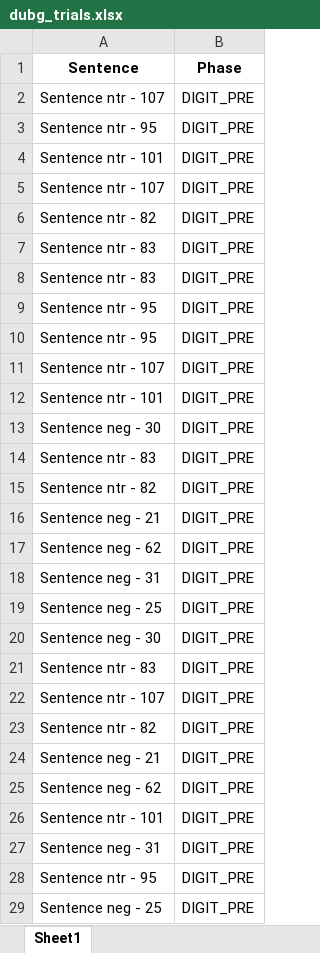
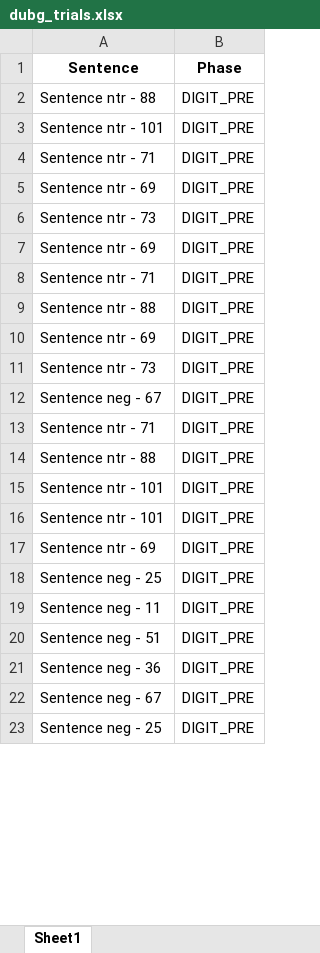
Before and after one commit to TomerOz/stp-project, an Excel workbook: Debug Output/dubg_trials.xlsx, sheet Sheet1, drawn as a sheet; only a part is shown; values as stored, in another font and other column widths than the file's, no borders; removed rows and columns are numbered as before the commit, all else as after; the diff covers the shown part only; the diff names each change by its address in the sheet, - before the commit and + after, or states it on an @@ line.

```diff
--- a/Debug Output/dubg_trials.xlsx (sheet Sheet1)
+++ b/Debug Output/dubg_trials.xlsx (sheet Sheet1)
-row 2: Sentence ntr - 107 | DIGIT_PRE
-A2 (Sentence): Sentence ntr - 95
+A2 (Sentence): Sentence ntr - 88
-A4 (Sentence): Sentence ntr - 107
+A4 (Sentence): Sentence ntr - 71
-A5 (Sentence): Sentence ntr - 82
+A5 (Sentence): Sentence ntr - 69
-A6 (Sentence): Sentence ntr - 83
+A6 (Sentence): Sentence ntr - 73
+row 7: Sentence ntr - 69 | DIGIT_PRE
+row 8: Sentence ntr - 71 | DIGIT_PRE
-A9 (Sentence): Sentence ntr - 83
+A9 (Sentence): Sentence ntr - 88
-A10 (Sentence): Sentence ntr - 95
+A10 (Sentence): Sentence ntr - 69
-A11 (Sentence): Sentence ntr - 95
+A11 (Sentence): Sentence ntr - 73
+row 12: Sentence neg - 67 | DIGIT_PRE
-A13 (Sentence): Sentence ntr - 107
+A13 (Sentence): Sentence ntr - 71
+row 14: Sentence ntr - 88 | DIGIT_PRE
-row 13: Sentence neg - 30 | DIGIT_PRE
-A16 (Sentence): Sentence ntr - 83
+A16 (Sentence): Sentence ntr - 101
-A17 (Sentence): Sentence ntr - 82
+A17 (Sentence): Sentence ntr - 69
-row 16: Sentence neg - 21 | DIGIT_PRE
-row 17: Sentence neg - 62 | DIGIT_PRE
-row 18: Sentence neg - 31 | DIGIT_PRE
-A19 (Sentence): Sentence neg - 30
+A19 (Sentence): Sentence neg - 11
-row 21: Sentence ntr - 83 | DIGIT_PRE
-row 22: Sentence ntr - 107 | DIGIT_PRE
-row 23: Sentence ntr - 82 | DIGIT_PRE
-A20 (Sentence): Sentence neg - 21
+A20 (Sentence): Sentence neg - 51
-A21 (Sentence): Sentence neg - 62
+A21 (Sentence): Sentence neg - 36
-row 26: Sentence ntr - 101 | DIGIT_PRE
-A22 (Sentence): Sentence neg - 31
+A22 (Sentence): Sentence neg - 67
-row 28: Sentence ntr - 95 | DIGIT_PRE
```
Also changed, not shown: 62 added rows, 56 removed rows, 16 moved rows and 75 edited cells elsewhere in this sheet, Debug Output/debug_trials_dichotic_session_dichotic_phase.xlsx, Subjects/subject 500/audio_data.xlsx, 16 other files.
